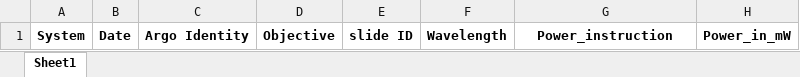
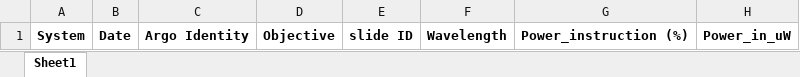
Before and after one commit to BrianWhitneyAI/aicsairtable, an Excel workbook: aicsairtable/data/LaserPower_linearity_headers.xlsx, sheet Sheet1, drawn as a sheet; values as stored, in another font and other column widths than the file's, no borders; the diff names each change by its address in the sheet, - before the commit and + after, or states it on an @@ line.

```diff
--- a/aicsairtable/data/LaserPower_linearity_headers.xlsx (sheet Sheet1)
+++ b/aicsairtable/data/LaserPower_linearity_headers.xlsx (sheet Sheet1)
-G1: Power_instruction
+G1: Power_instruction (%)
-H1: Power_in_mW
+H1: Power_in_uW
```
Also changed, not shown: aicsairtable/data/LaserPower_experimental_headers.xlsx, 3 other files.
